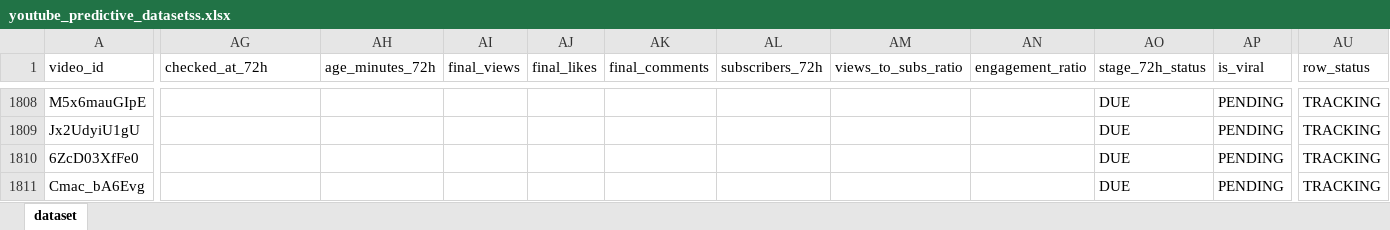
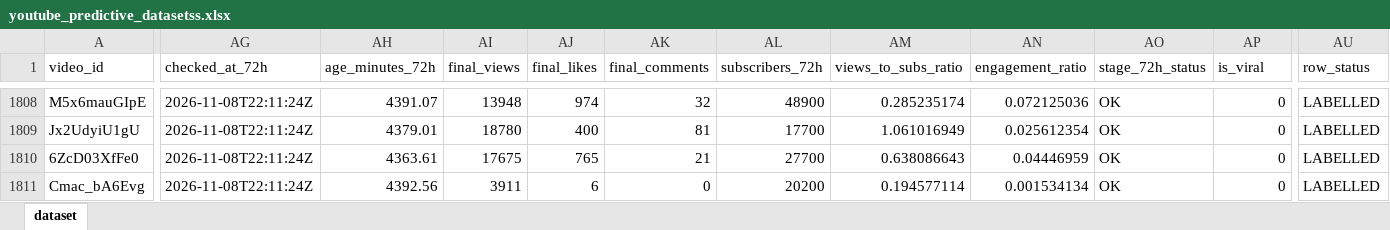
Before and after one commit to stamatis02/Bachelor-Thesislast, an Excel workbook: youtube_predictive_datasetss.xlsx, sheet dataset, drawn as a sheet; only a part is shown, gaps mark what is left out; values as stored, in another font and other column widths than the file's, no borders; the diff covers the shown part only; the diff names each change by its address in the sheet, - before the commit and + after, or states it on an @@ line.

```diff
--- a/youtube_predictive_datasetss.xlsx (sheet dataset)
+++ b/youtube_predictive_datasetss.xlsx (sheet dataset)
-AG1808:AG1811 (checked_at_72h): (empty)
+AG1808:AG1811 (checked_at_72h): 2026-11-08T22:11:24Z
-AH1808 (age_minutes_72h): (empty)
+AH1808 (age_minutes_72h): 4391.07
-AI1808 (final_views): (empty)
+AI1808 (final_views): 13948
-AJ1808 (final_likes): (empty)
+AJ1808 (final_likes): 974
-AK1808 (final_comments): (empty)
+AK1808 (final_comments): 32
-AL1808 (subscribers_72h): (empty)
+AL1808 (subscribers_72h): 48900
-AM1808 (views_to_subs_ratio): (empty)
+AM1808 (views_to_subs_ratio): 0.285235174
-AN1808 (engagement_ratio): (empty)
+AN1808 (engagement_ratio): 0.072125036
-AO1808:AO1811 (stage_72h_status): DUE
+AO1808:AO1811 (stage_72h_status): OK
-AP1808:AP1811 (is_viral): PENDING
+AP1808:AP1811 (is_viral): 0
-AU1808:AU1811 (row_status): TRACKING
+AU1808:AU1811 (row_status): LABELLED
-AH1809 (age_minutes_72h): (empty)
+AH1809 (age_minutes_72h): 4379.01
-AI1809 (final_views): (empty)
+AI1809 (final_views): 18780
-AJ1809 (final_likes): (empty)
+AJ1809 (final_likes): 400
-AK1809 (final_comments): (empty)
+AK1809 (final_comments): 81
-AL1809 (subscribers_72h): (empty)
+AL1809 (subscribers_72h): 17700
-AM1809 (views_to_subs_ratio): (empty)
+AM1809 (views_to_subs_ratio): 1.061016949
-AN1809 (engagement_ratio): (empty)
+AN1809 (engagement_ratio): 0.025612354
-AH1810 (age_minutes_72h): (empty)
+AH1810 (age_minutes_72h): 4363.61
-AI1810 (final_views): (empty)
+AI1810 (final_views): 17675
-AJ1810 (final_likes): (empty)
+AJ1810 (final_likes): 765
-AK1810 (final_comments): (empty)
+AK1810 (final_comments): 21
-AL1810 (subscribers_72h): (empty)
+AL1810 (subscribers_72h): 27700
-AM1810 (views_to_subs_ratio): (empty)
+AM1810 (views_to_subs_ratio): 0.638086643
-AN1810 (engagement_ratio): (empty)
+AN1810 (engagement_ratio): 0.04446959
-AH1811 (age_minutes_72h): (empty)
+AH1811 (age_minutes_72h): 4392.56
-AI1811 (final_views): (empty)
+AI1811 (final_views): 3911
-AJ1811 (final_likes): (empty)
+AJ1811 (final_likes): 6
-AK1811 (final_comments): (empty)
+AK1811 (final_comments): 0
-AL1811 (subscribers_72h): (empty)
+AL1811 (subscribers_72h): 20200
-AM1811 (views_to_subs_ratio): (empty)
+AM1811 (views_to_subs_ratio): 0.194577114
-AN1811 (engagement_ratio): (empty)
+AN1811 (engagement_ratio): 0.001534134
```
Also changed, not shown: 46 added rows and 136 edited cells elsewhere in this sheet, 5 other files.
